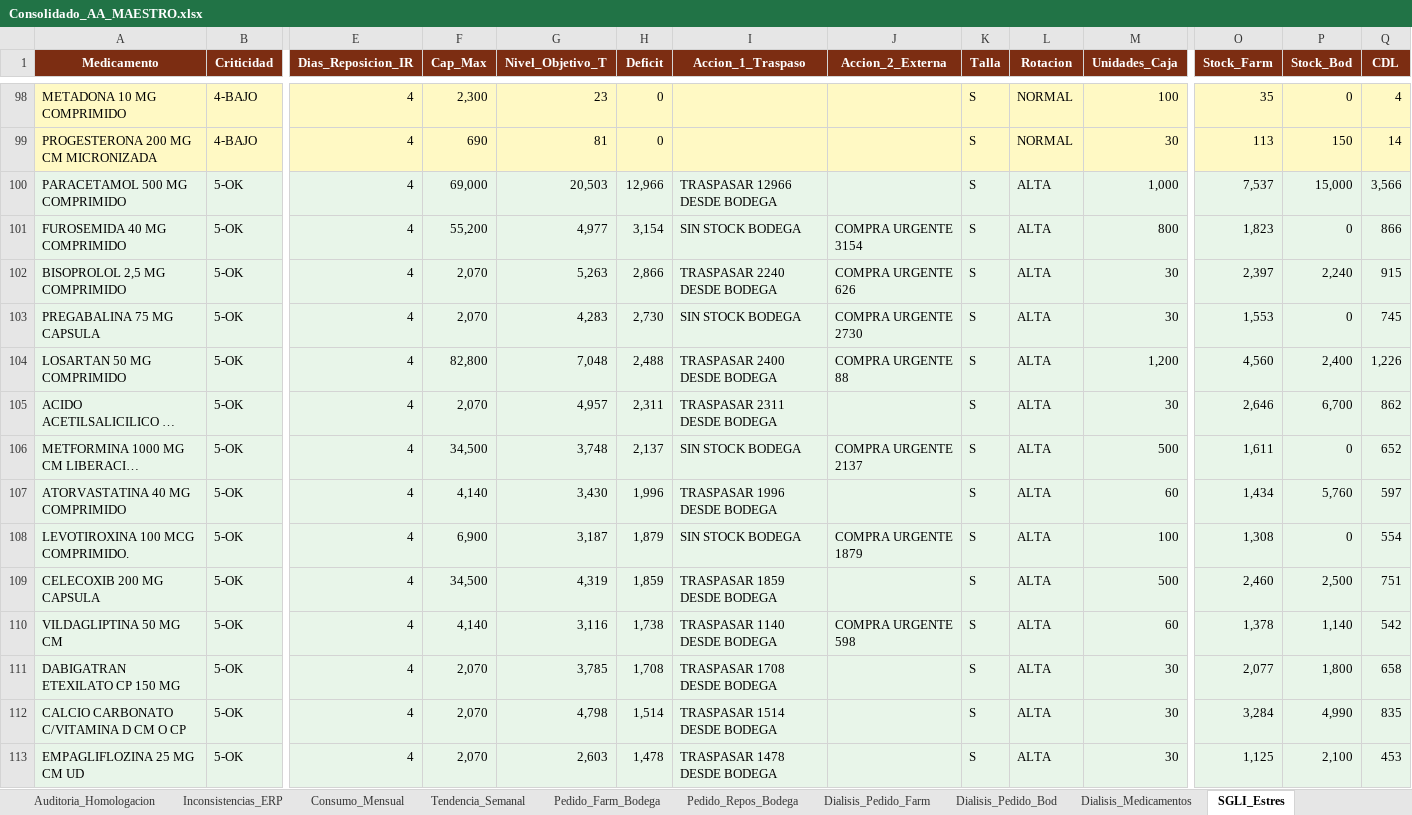
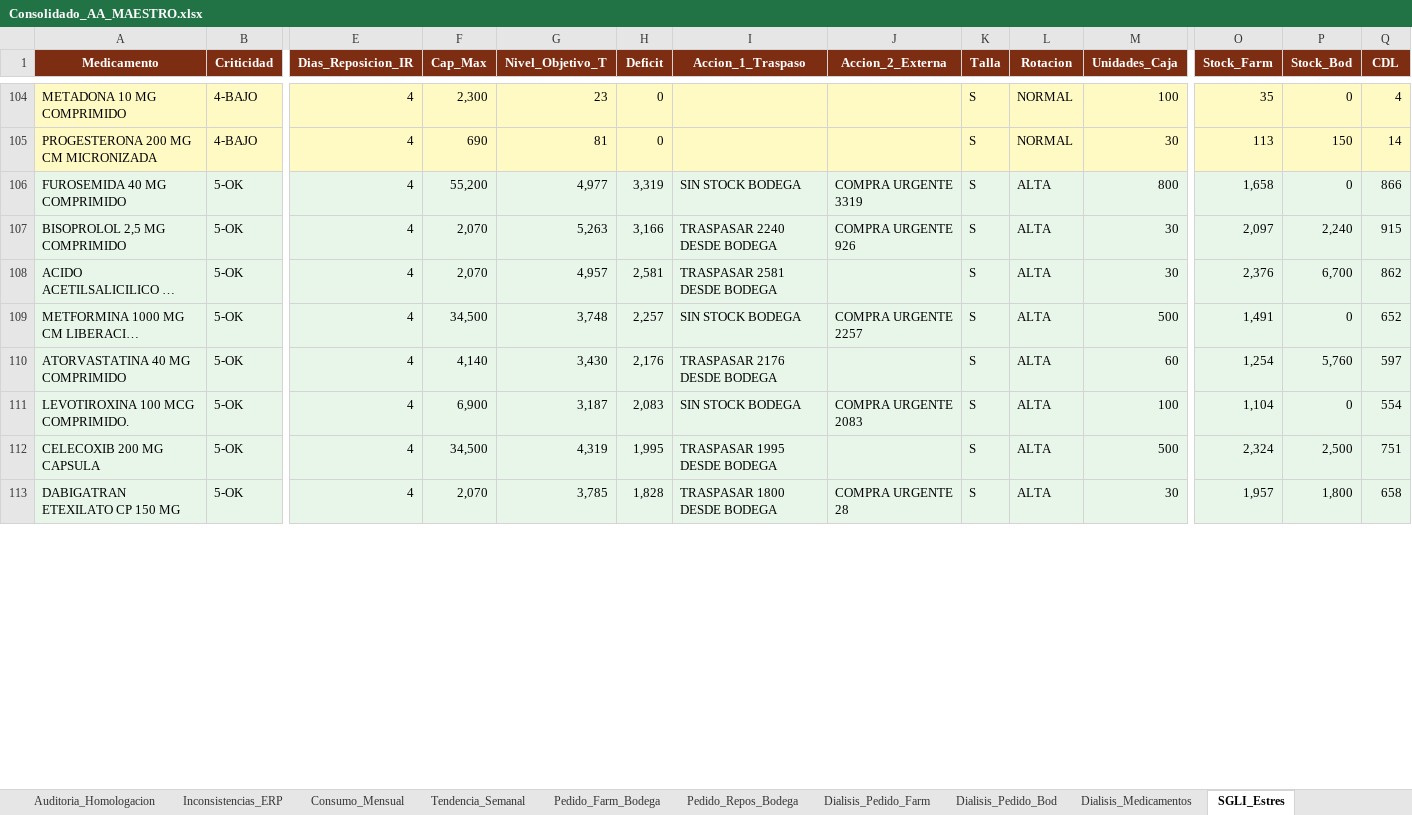
Before and after one commit to danielalfonsocc-rgb/maestro-aa-farmacia, an Excel workbook: Consolidado_AA_MAESTRO.xlsx, sheet SGLI_Estres, drawn as a sheet; only a part is shown, gaps mark what is left out; long unchanged cells end in …; values as stored, in another font and other column widths than the file's, no borders; removed rows and columns are numbered as before the commit, all else as after; rows hold the shown columns only; the diff covers the shown part only; the diff names each change by its address in the sheet, - before the commit and + after, or states it on an @@ line.

```diff
--- a/Consolidado_AA_MAESTRO.xlsx (sheet SGLI_Estres)
+++ b/Consolidado_AA_MAESTRO.xlsx (sheet SGLI_Estres)
-row 100: PARACETAMOL 500 MG COMPRIMIDO | 5-OK | 4 | 69,000 | 20,503 | 12,966 | TRASPASAR 12966 DESDE BODEGA |  | S | ALTA | 1,000 | 7,537 | 15,000 | 3,566
-H106 (Deficit): 3,154
+H106 (Deficit): 3,319
-J106 (Accion_2_Externa): COMPRA URGENTE 3154
+J106 (Accion_2_Externa): COMPRA URGENTE 3319
-O106 (Stock_Farm): 1,823
+O106 (Stock_Farm): 1,658
-H107 (Deficit): 2,866
+H107 (Deficit): 3,166
-J107 (Accion_2_Externa): COMPRA URGENTE 626
+J107 (Accion_2_Externa): COMPRA URGENTE 926
-O107 (Stock_Farm): 2,397
+O107 (Stock_Farm): 2,097
-row 103: PREGABALINA 75 MG CAPSULA | 5-OK | 4 | 2,070 | 4,283 | 2,730 | SIN STOCK BODEGA | COMPRA URGENTE 2730 | S | ALTA | 30 | 1,553 | 0 | 745
-row 104: LOSARTAN 50 MG COMPRIMIDO | 5-OK | 4 | 82,800 | 7,048 | 2,488 | TRASPASAR 2400 DESDE BODEGA | COMPRA URGENTE 88 | S | ALTA | 1,200 | 4,560 | 2,400 | 1,226
-H108 (Deficit): 2,311
+H108 (Deficit): 2,581
-I108 (Accion_1_Traspaso): TRASPASAR 2311 DESDE BODEGA
+I108 (Accion_1_Traspaso): TRASPASAR 2581 DESDE BODEGA
-O108 (Stock_Farm): 2,646
+O108 (Stock_Farm): 2,376
-H109 (Deficit): 2,137
+H109 (Deficit): 2,257
-J109 (Accion_2_Externa): COMPRA URGENTE 2137
+J109 (Accion_2_Externa): COMPRA URGENTE 2257
-O109 (Stock_Farm): 1,611
+O109 (Stock_Farm): 1,491
-H110 (Deficit): 1,996
+H110 (Deficit): 2,176
-I110 (Accion_1_Traspaso): TRASPASAR 1996 DESDE BODEGA
+I110 (Accion_1_Traspaso): TRASPASAR 2176 DESDE BODEGA
-O110 (Stock_Farm): 1,434
+O110 (Stock_Farm): 1,254
-H111 (Deficit): 1,879
+H111 (Deficit): 2,083
-J111 (Accion_2_Externa): COMPRA URGENTE 1879
+J111 (Accion_2_Externa): COMPRA URGENTE 2083
-O111 (Stock_Farm): 1,308
+O111 (Stock_Farm): 1,104
-H112 (Deficit): 1,859
+H112 (Deficit): 1,995
-I112 (Accion_1_Traspaso): TRASPASAR 1859 DESDE BODEGA
+I112 (Accion_1_Traspaso): TRASPASAR 1995 DESDE BODEGA
-O112 (Stock_Farm): 2,460
+O112 (Stock_Farm): 2,324
-row 110: VILDAGLIPTINA 50 MG CM | 5-OK | 4 | 4,140 | 3,116 | 1,738 | TRASPASAR 1140 DESDE BODEGA | COMPRA URGENTE 598 | S | ALTA | 60 | 1,378 | 1,140 | 542
-H113 (Deficit): 1,708
+H113 (Deficit): 1,828
-I113 (Accion_1_Traspaso): TRASPASAR 1708 DESDE BODEGA
+I113 (Accion_1_Traspaso): TRASPASAR 1800 DESDE BODEGA
-J113 (Accion_2_Externa): (empty)
+J113 (Accion_2_Externa): COMPRA URGENTE 28
-O113 (Stock_Farm): 2,077
+O113 (Stock_Farm): 1,957
-row 112: CALCIO CARBONATO C/VITAMINA D CM O CP | 5-OK | 4 | 2,070 | 4,798 | 1,514 | TRASPASAR 1514 DESDE BODEGA |  | S | ALTA | 30 | 3,284 | 4,990 | 835
-row 113: EMPAGLIFLOZINA 25 MG CM UD | 5-OK | 4 | 2,070 | 2,603 | 1,478 | TRASPASAR 1478 DESDE BODEGA |  | S | ALTA | 30 | 1,125 | 2,100 | 453
```
Also changed, not shown: 28 added rows, 22 removed rows and 146 edited cells elsewhere in this sheet, sheet Reposicion_5D, sheet Pedido_Farm_Bodega, sheet Pedido_Repos_Bodega, sheet Stock_AA, sheet Auditoria_Homologacion, sheet Comparacion_Hospital, 13 more sheets, Resumen_Pedidos_AA.xlsx.
